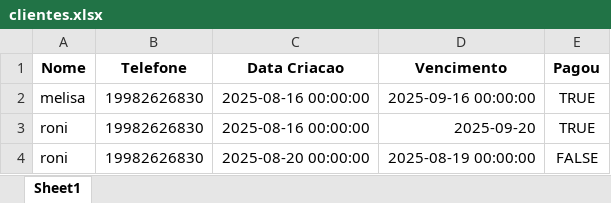
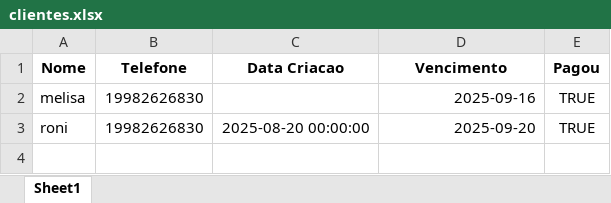
Before and after one commit to ronicsf/bot-excel, an Excel workbook: clientes.xlsx, sheet Sheet1, drawn as a sheet; values as stored, in another font and other column widths than the file's, no borders; the diff names each change by its address in the sheet, - before the commit and + after, or states it on an @@ line.

```diff
--- a/clientes.xlsx (sheet Sheet1)
+++ b/clientes.xlsx (sheet Sheet1)
-C2 (Data Criacao): 2025-08-16 00:00:00
+C2 (Data Criacao): (empty)
-D2 (Vencimento): 2025-09-16 00:00:00
+D2 (Vencimento): 2025-09-16
-C3 (Data Criacao): 2025-08-16 00:00:00
+C3 (Data Criacao): 2025-08-20 00:00:00
-row 4: roni | 19982626830 | 2025-08-20 00:00:00 | 2025-08-19 00:00:00 | FALSE
```
Also changed, not shown: 1 other file.
